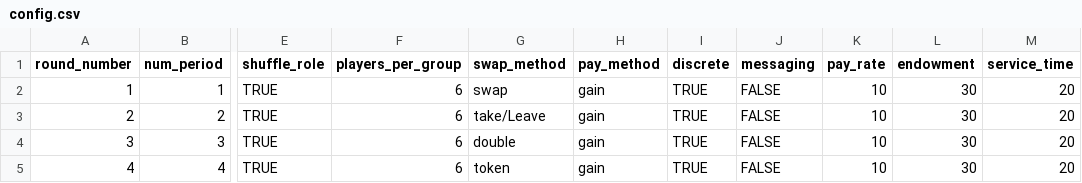
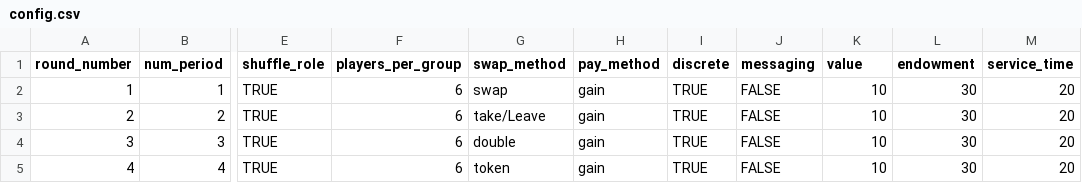
Before and after one commit to kmlv/queuing_experiment, a CSV file: configs/config.csv, drawn as a sheet; only a part is shown, gaps mark what is left out; the diff names each change by its address in the sheet, - before the commit and + after, or states it on an @@ line.

```diff
--- a/configs/config.csv
+++ b/configs/config.csv
-K1: pay_rate
+K1: value
```
Also changed, not shown: 4 other files.
